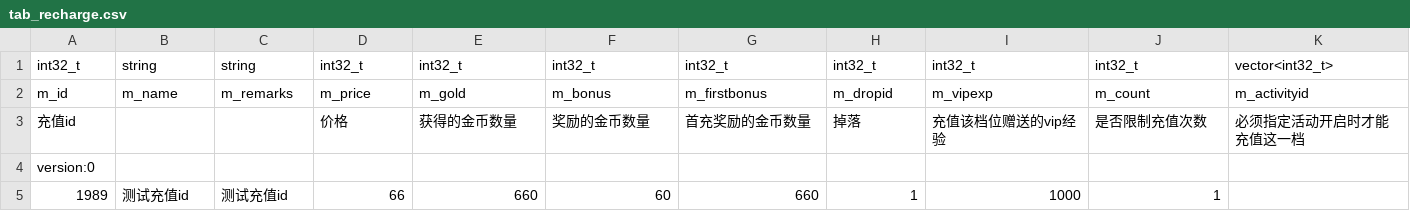
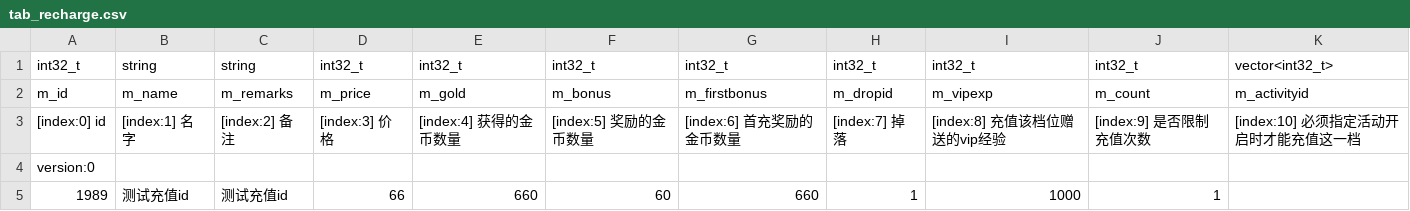
Before and after one commit to NingLeixueR/ngl_server, a CSV file: bin/csv/tab_recharge.csv, drawn as a sheet; removed rows and columns are numbered as before the commit, all else as after; the diff names each change by its address in the sheet, - before the commit and + after, or states it on an @@ line.

```diff
--- a/bin/csv/tab_recharge.csv
+++ b/bin/csv/tab_recharge.csv
-row 3: 充值id |  |  | 价格 | 获得的金币数量 | 奖励的金币数量 | 首充奖励的金币数量 | 掉落 | 充值该档位赠送的vip经验 | 是否限制充值次数 | 必须指定活动开启时才能充值这一档
+row 3: [index:0] id | [index:1] 名字 | [index:2] 备注 | [index:3] 价格 | [index:4] 获得的金币数量 | [index:5] 奖励的金币数量 | [index:6] 首充奖励的金币数量 | [index:7] 掉落 | [index:8] 充值该档位赠送的vip经验 | [index:9] 是否限制充值次数 | [index:10] 必须指定活动开启时才能充值这一档
```
Also changed, not shown: bin/csv/tab_item.csv, bin/csv/tab_map.csv, 19 other files.
